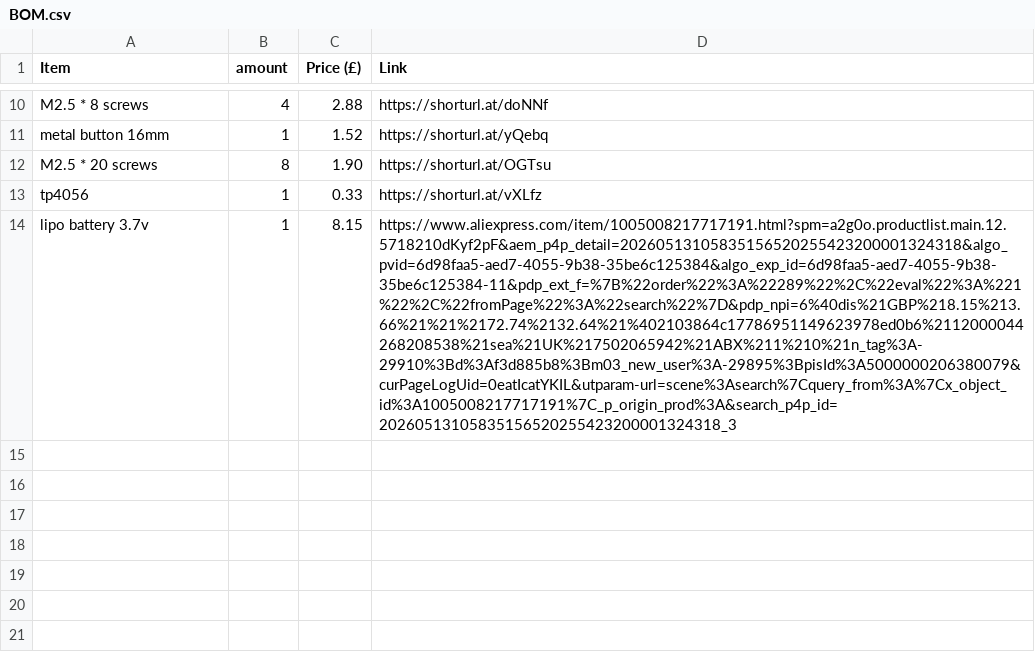
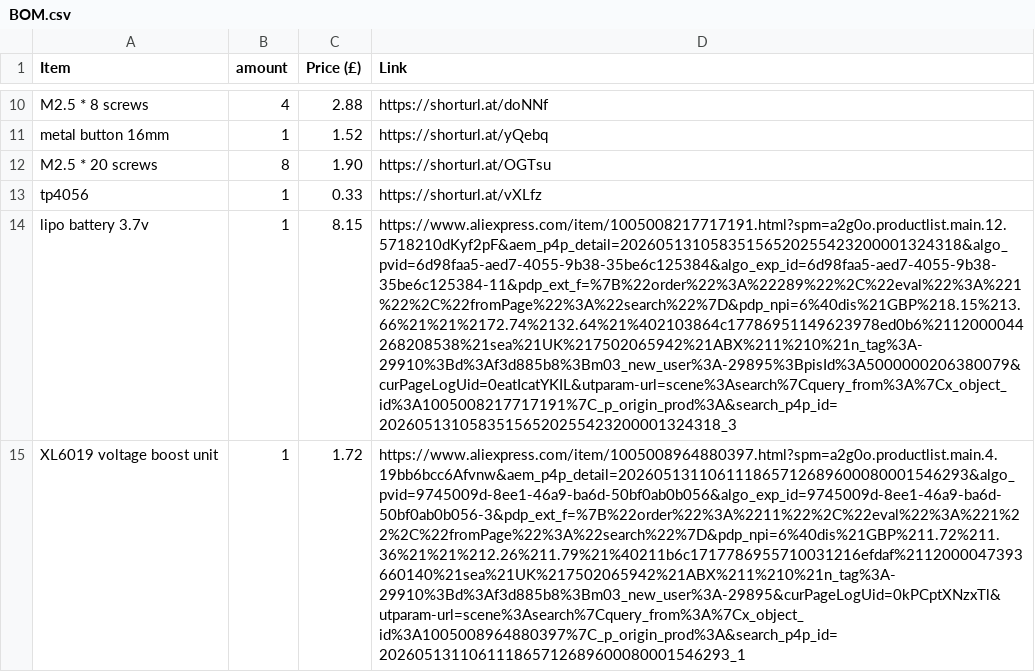
Before and after one commit to ata-crtl/-auto-closing-doorsystem, a CSV file: BOM.csv, drawn as a sheet; only a part is shown, gaps mark what is left out; the diff names each change by its address in the sheet, - before the commit and + after, or states it on an @@ line.

Commit message:
Update BOM.csv

```diff
--- a/BOM.csv
+++ b/BOM.csv
+row 15: XL6019 voltage boost unit | 1 | 1.72 | https://www.aliexpress.com/item/1005008964880397.html?spm=a2g0o.productlist.main.4.19bb6bcc6Afvnw&aem_p4p_detail=202605131106111865712689600080001546293&algo_pvid=9745009d-8ee1-46a9-ba6d-50bf0ab0b056&algo_exp_id=9745009d-8ee1-46a9-ba6d-50bf0ab0b056-3&pdp_ext_f=%7B%22order%22%3A%2211%22%2C%22eval%22%3A%221%22%2C%22fromPage%22%3A%22search%22%7D&pdp_npi=6%40dis%21GBP%211.72%211.36%21%21%212.26%211.79%21%40211b6c1717786955710031216efdaf%2112000047393660140%21sea%21UK%217502065942%21ABX%211%210%21n_tag%3A-29910%3Bd%3Af3d885b8%3Bm03_new_user%3A-29895&curPageLogUid=0kPCptXNzxTl&utparam-url=scene%3Asearch%7Cquery_from%3A%7Cx_object_id%3A1005008964880397%7C_p_origin_prod%3A&search_p4p_id=202605131106111865712689600080001546293_1
```
